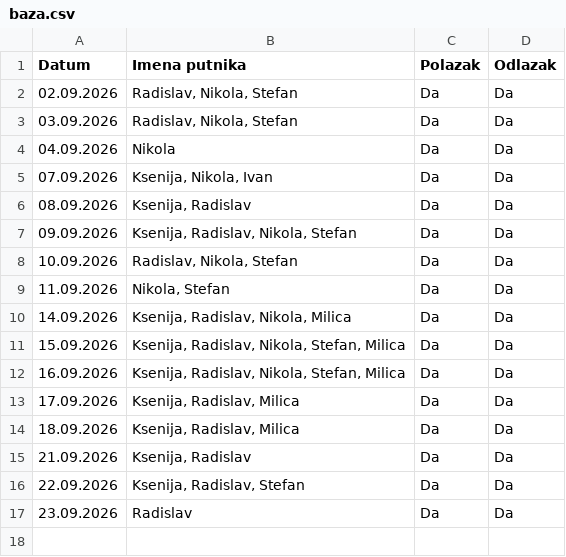
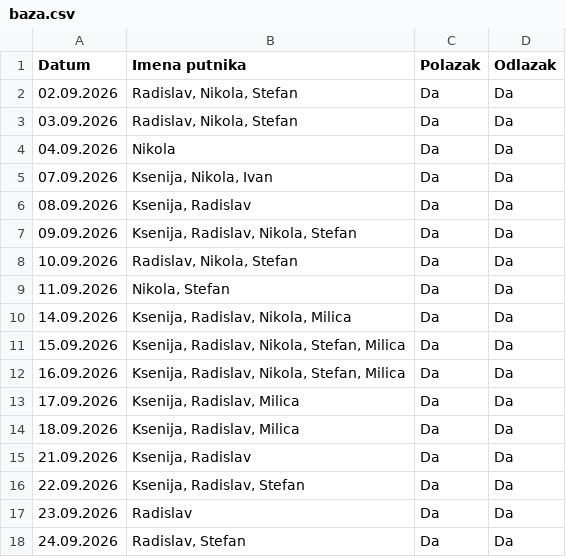
Before and after one commit to GeorgeTheGallant/TravelMB, a CSV file: baza.csv, drawn as a sheet; the diff names each change by its address in the sheet, - before the commit and + after, or states it on an @@ line.

Commit message:
Automatsko osvežavanje baze putnika

```diff
--- a/baza.csv
+++ b/baza.csv
+row 18: 24.09.2026 | Radislav, Stefan | Da | Da
```
